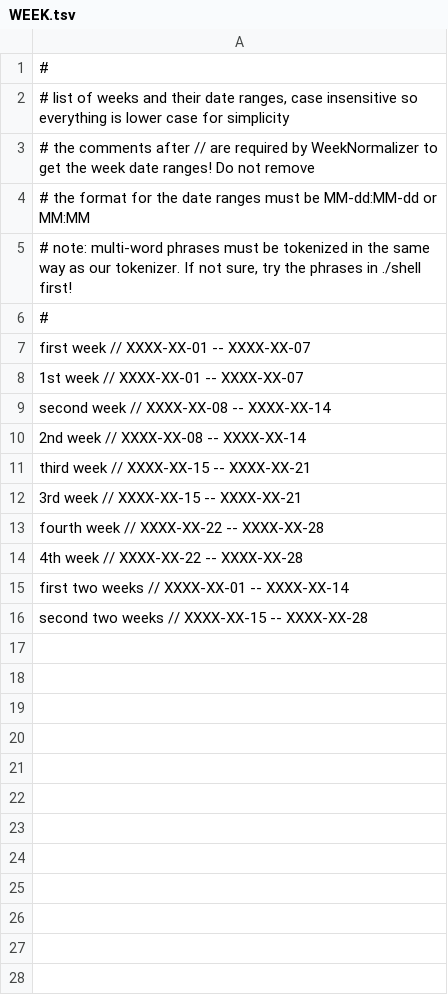
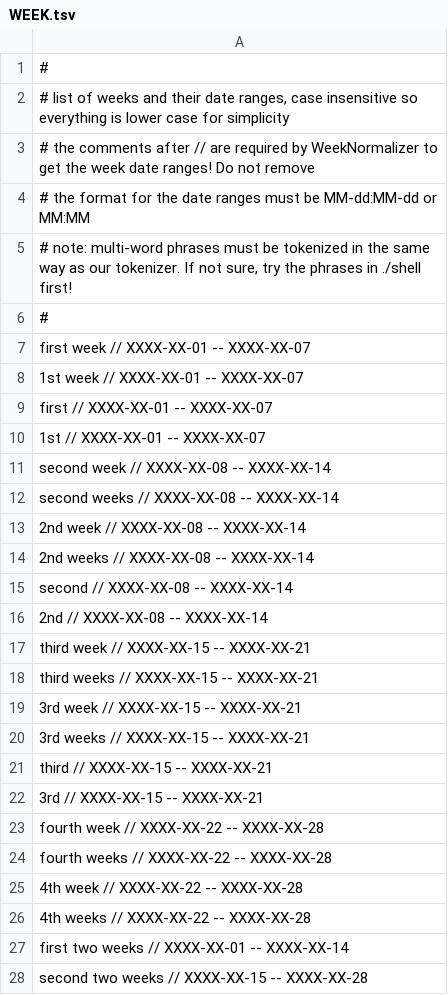
Before and after one commit to clulab/processors, a TSV file: main/src/main/resources/org/clulab/numeric/WEEK.tsv, drawn as a sheet; the diff names each change by its address in the sheet, - before the commit and + after, or states it on an @@ line.

Commit message:
New rule for between-week date range

```diff
--- a/main/src/main/resources/org/clulab/numeric/WEEK.tsv
+++ b/main/src/main/resources/org/clulab/numeric/WEEK.tsv
+row 9: first // XXXX-XX-01 -- XXXX-XX-07
+row 10: 1st // XXXX-XX-01 -- XXXX-XX-07
+row 12: second weeks // XXXX-XX-08 -- XXXX-XX-14
+row 14: 2nd weeks // XXXX-XX-08 -- XXXX-XX-14
+row 15: second // XXXX-XX-08 -- XXXX-XX-14
+row 16: 2nd // XXXX-XX-08 -- XXXX-XX-14
+row 18: third weeks // XXXX-XX-15 -- XXXX-XX-21
+row 20: 3rd weeks // XXXX-XX-15 -- XXXX-XX-21
+row 21: third // XXXX-XX-15 -- XXXX-XX-21
+row 22: 3rd // XXXX-XX-15 -- XXXX-XX-21
+row 24: fourth weeks // XXXX-XX-22 -- XXXX-XX-28
+row 26: 4th weeks // XXXX-XX-22 -- XXXX-XX-28
```
Also changed, not shown: 4 other files.
